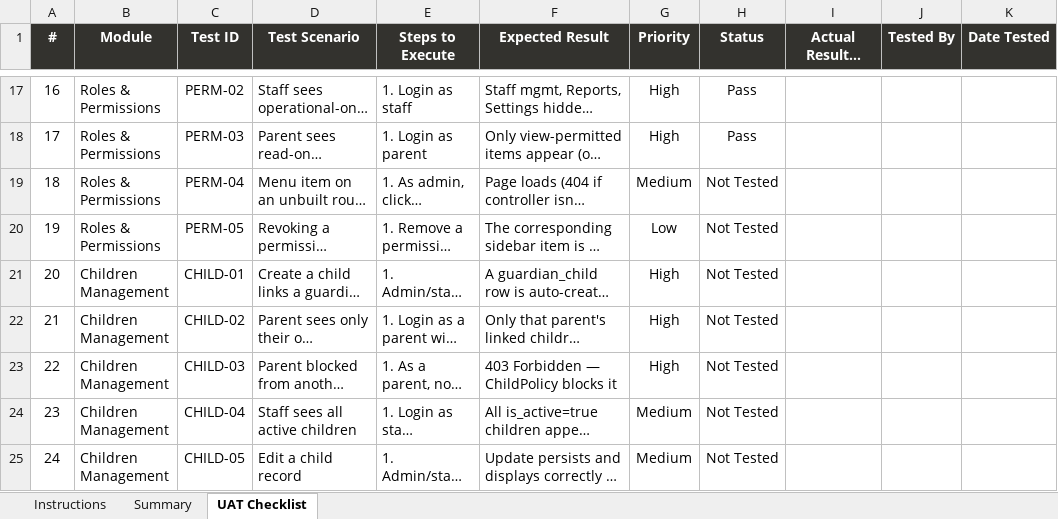
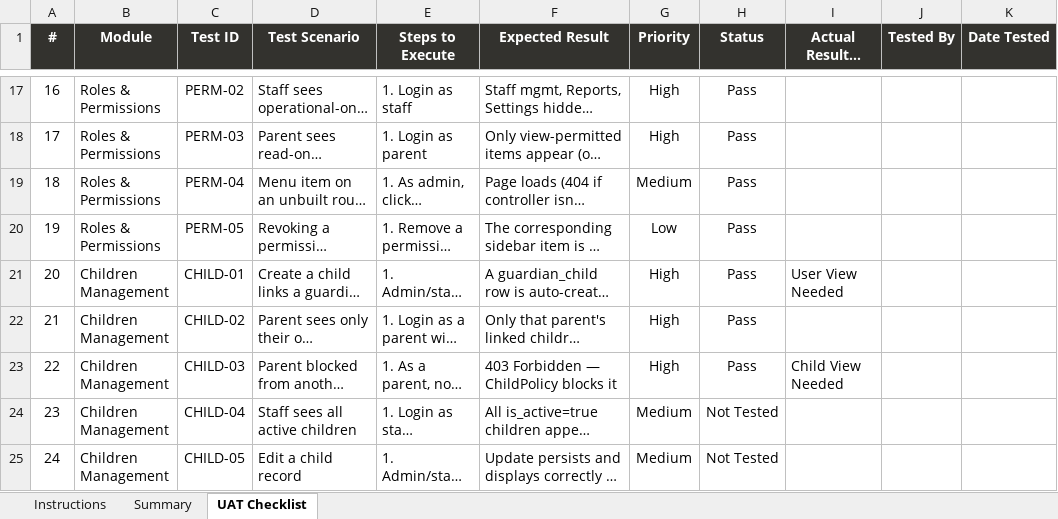
Before and after one commit to shamvilhossain/daycare-system, an Excel workbook: dc-uat-checklist-updated.xlsx, sheet UAT Checklist, drawn as a sheet; only a part is shown, gaps mark what is left out; long unchanged cells end in …; values as stored, in another font and other column widths than the file's, no borders; charts and pictures and conditional formats not drawn; the diff names each change by its address in the sheet, - before the commit and + after, or states it on an @@ line.

```diff
--- a/dc-uat-checklist-updated.xlsx (sheet UAT Checklist)
+++ b/dc-uat-checklist-updated.xlsx (sheet UAT Checklist)
-H19:H23 (Status): Not Tested
+H19:H23 (Status): Pass
-I21 (Actual Result / Comments): (empty)
+I21 (Actual Result / Comments): User View Needed
-I23 (Actual Result / Comments): (empty)
+I23 (Actual Result / Comments): Child View Needed
```
Also changed, not shown: sheet Summary, charts or pictures, 2 other files.
